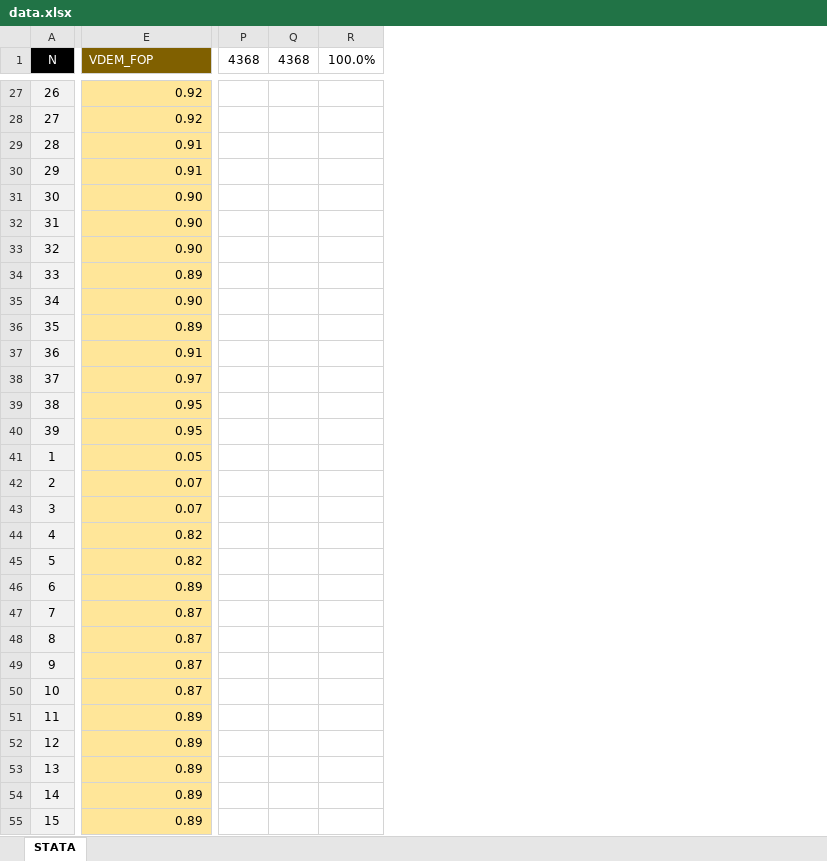
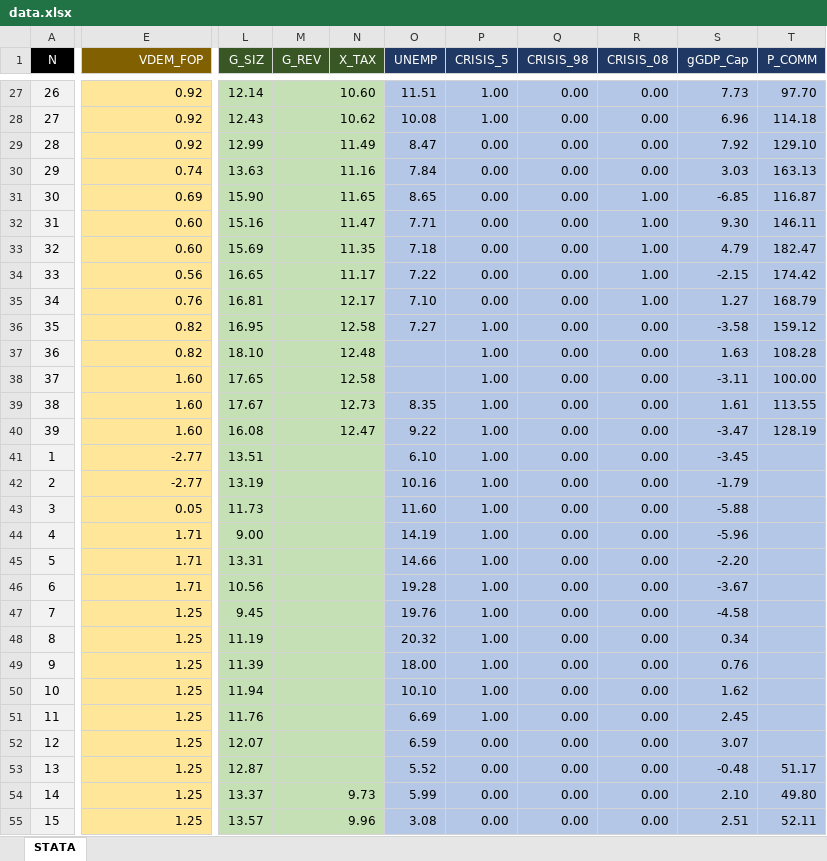
Before and after one commit to vishalbelsare/research-1, an Excel workbook: Populism Index/data.xlsx, sheet STATA, drawn as a sheet; only a part is shown, gaps mark what is left out; values as stored, in another font and other column widths than the file's, no borders; removed rows and columns are numbered as before the commit, all else as after; the diff covers the shown part only; the diff names each change by its address in the sheet, - before the commit and + after, or states it on an @@ line.

```diff
--- a/Populism Index/data.xlsx (sheet STATA)
+++ b/Populism Index/data.xlsx (sheet STATA)
-column P (4368), empty
-column Q (4368), empty
-column R (100.0%), empty
+column L (G_SIZ), rows 27-55: 12.14 | 12.43 | 12.99 | 13.63 | 15.90 | 15.16 | 15.69 | 16.65 | 16.81 | 16.95 | 18.10 | 17.65 | 17.67 | 16.08 | 13.51 | 13.19 | 11.73 | 9.00 | 13.31 | 10.56 | 9.45 | 11.19 | 11.39 | 11.94 | 11.76 | 12.07 | 12.87 | 13.37 | 13.57
+column M (G_REV), empty
+column N (X_TAX), rows 27-55: 10.60 | 10.62 | 11.49 | 11.16 | 11.65 | 11.47 | 11.35 | 11.17 | 12.17 | 12.58 | 12.48 | 12.58 | 12.73 | 12.47 |  |  |  |  |  |  |  |  |  |  |  |  |  | 9.73 | 9.96
+column O (UNEMP), rows 27-55: 11.51 | 10.08 | 8.47 | 7.84 | 8.65 | 7.71 | 7.18 | 7.22 | 7.10 | 7.27 |  |  | 8.35 | 9.22 | 6.10 | 10.16 | 11.60 | 14.19 | 14.66 | 19.28 | 19.76 | 20.32 | 18.00 | 10.10 | 6.69 | 6.59 | 5.52 | 5.99 | 3.08
+column P (CRISIS_5), rows 27-55: 1.00 | 1.00 | 0.00 | 0.00 | 0.00 | 0.00 | 0.00 | 0.00 | 0.00 | 1.00 | 1.00 | 1.00 | 1.00 | 1.00 | 1.00 | 1.00 | 1.00 | 1.00 | 1.00 | 1.00 | 1.00 | 1.00 | 1.00 | 1.00 | 1.00 | 0.00 | 0.00 | 0.00 | 0.00
+column Q (CRISIS_98), rows 27-55: all 0.00
+column R (CRISIS_08), rows 27-55: 0.00 | 0.00 | 0.00 | 0.00 | 1.00 | 1.00 | 1.00 | 1.00 | 1.00 | 0.00 | 0.00 | 0.00 | 0.00 | 0.00 | 0.00 | 0.00 | 0.00 | 0.00 | 0.00 | 0.00 | 0.00 | 0.00 | 0.00 | 0.00 | 0.00 | 0.00 | 0.00 | 0.00 | 0.00
+column S (gGDP_Cap), rows 27-55: 7.73 | 6.96 | 7.92 | 3.03 | -6.85 | 9.30 | 4.79 | -2.15 | 1.27 | -3.58 | 1.63 | -3.11 | 1.61 | -3.47 | -3.45 | -1.79 | -5.88 | -5.96 | -2.20 | -3.67 | -4.58 | 0.34 | 0.76 | 1.62 | 2.45 | 3.07 | -0.48 | 2.10 | 2.51
+column T (P_COMM), rows 27-55: 97.70 | 114.18 | 129.10 | 163.13 | 116.87 | 146.11 | 182.47 | 174.42 | 168.79 | 159.12 | 108.28 | 100.00 | 113.55 | 128.19 |  |  |  |  |  |  |  |  |  |  |  |  | 51.17 | 49.80 | 52.11
-E1 alignment: left
+E1 alignment: right
-E29 (VDEM_FOP): 0.91
+E29 (VDEM_FOP): 0.92
-E30 (VDEM_FOP): 0.91
+E30 (VDEM_FOP): 0.74
-E31 (VDEM_FOP): 0.90
+E31 (VDEM_FOP): 0.69
-E32:E33 (VDEM_FOP): 0.90
+E32:E33 (VDEM_FOP): 0.60
-E34 (VDEM_FOP): 0.89
+E34 (VDEM_FOP): 0.56
-E35 (VDEM_FOP): 0.90
+E35 (VDEM_FOP): 0.76
-E36 (VDEM_FOP): 0.89
+E36 (VDEM_FOP): 0.82
-E37 (VDEM_FOP): 0.91
+E37 (VDEM_FOP): 0.82
-E38 (VDEM_FOP): 0.97
+E38 (VDEM_FOP): 1.60
-E39:E40 (VDEM_FOP): 0.95
+E39:E40 (VDEM_FOP): 1.60
-E41 (VDEM_FOP): 0.05
+E41 (VDEM_FOP): -2.77
-E42 (VDEM_FOP): 0.07
+E42 (VDEM_FOP): -2.77
-E43 (VDEM_FOP): 0.07
+E43 (VDEM_FOP): 0.05
-E44:E45 (VDEM_FOP): 0.82
+E44:E45 (VDEM_FOP): 1.71
-E46 (VDEM_FOP): 0.89
+E46 (VDEM_FOP): 1.71
-E47:E50 (VDEM_FOP): 0.87
+E47:E50 (VDEM_FOP): 1.25
-E51:E55 (VDEM_FOP): 0.89
+E51:E55 (VDEM_FOP): 1.25
```
Also changed, not shown: 3 added columns, 4 removed columns, 595 edited cells and cell formats elsewhere in this sheet.
